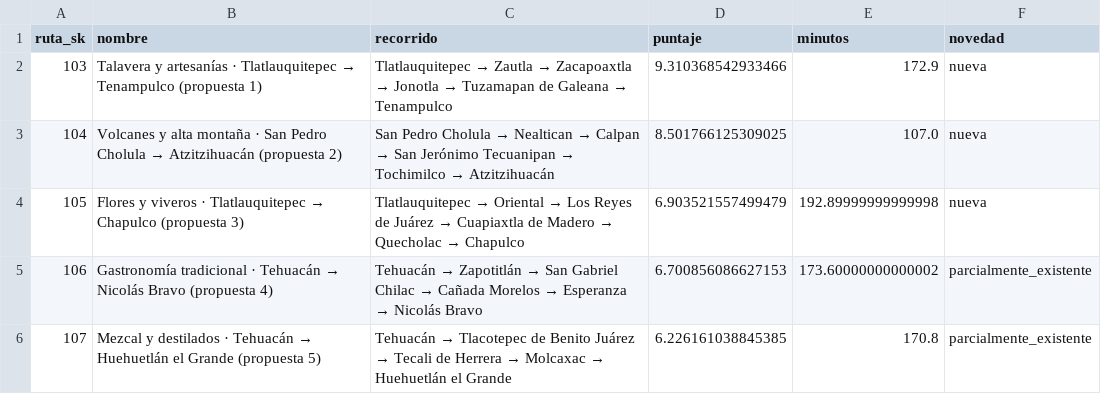
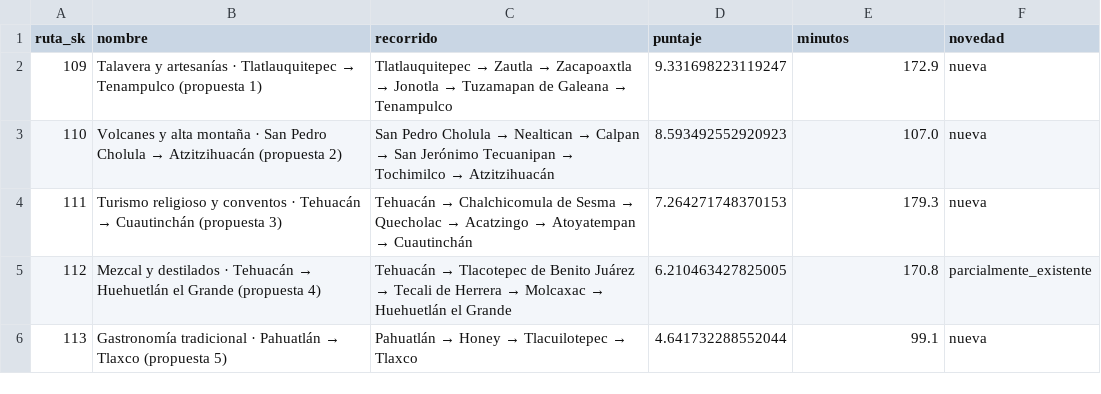
Before and after one commit to Styveensoon/MOPEDETU-Modelo-Predcitivo-de-Desentralizacion-Turistica-, a CSV file: data/derivados/rutas_propuestas.csv, drawn as a sheet.

```diff
--- a/data/derivados/rutas_propuestas.csv
+++ b/data/derivados/rutas_propuestas.csv
@@ -1,6 +1,6 @@
 ruta_sk,nombre,recorrido,puntaje,minutos,novedad
-103,Talavera y artesanías · Tlatlauquitepec → Tenampulco (propuesta 1),Tlatlauquitepec → Zautla → Zacapoaxtla → Jonotla → Tuzamapan de Galeana → Tenampulco,9.310368542933466,172.9,nueva
-104,Volcanes y alta montaña · San Pedro Cholula → Atzitzihuacán (propuesta 2),San Pedro Cholula → Nealtican → Calpan → San Jerónimo Tecuanipan → Tochimilco → Atzitzihuacán,8.501766125309025,107.0,nueva
-105,Flores y viveros · Tlatlauquitepec → Chapulco (propuesta 3),Tlatlauquitepec → Oriental → Los Reyes de Juárez → Cuapiaxtla de Madero → Quecholac → Chapulco,6.903521557499479,192.89999999999998,nueva
-106,Gastronomía tradicional · Tehuacán → Nicolás Bravo (propuesta 4),Tehuacán → Zapotitlán → San Gabriel Chilac → Cañada Morelos → Esperanza → Nicolás Bravo,6.700856086627153,173.60000000000002,parcialmente_existente
-107,Mezcal y destilados · Tehuacán → Huehuetlán el Grande (propuesta 5),Tehuacán → Tlacotepec de Benito Juárez → Tecali de Herrera → Molcaxac → Huehuetlán el Grande,6.226161038845385,170.8,parcialmente_existente
+109,Talavera y artesanías · Tlatlauquitepec → Tenampulco (propuesta 1),Tlatlauquitepec → Zautla → Zacapoaxtla → Jonotla → Tuzamapan de Galeana → Tenampulco,9.331698223119247,172.9,nueva
+110,Volcanes y alta montaña · San Pedro Cholula → Atzitzihuacán (propuesta 2),San Pedro Cholula → Nealtican → Calpan → San Jerónimo Tecuanipan → Tochimilco → Atzitzihuacán,8.593492552920923,107.0,nueva
+111,Turismo religioso y conventos · Tehuacán → Cuautinchán (propuesta 3),Tehuacán → Chalchicomula de Sesma → Quecholac → Acatzingo → Atoyatempan → Cuautinchán,7.264271748370153,179.3,nueva
+112,Mezcal y destilados · Tehuacán → Huehuetlán el Grande (propuesta 4),Tehuacán → Tlacotepec de Benito Juárez → Tecali de Herrera → Molcaxac → Huehuetlán el Grande,6.210463427825005,170.8,parcialmente_existente
+113,Gastronomía tradicional · Pahuatlán → Tlaxco (propuesta 5),Pahuatlán → Honey → Tlacuilotepec → Tlaxco,4.641732288552044,99.1,nueva
```
Also changed, not shown: data/derivados/infraestructura_municipio.csv, data/derivados/rutas_candidatas.csv, 47 other files.
